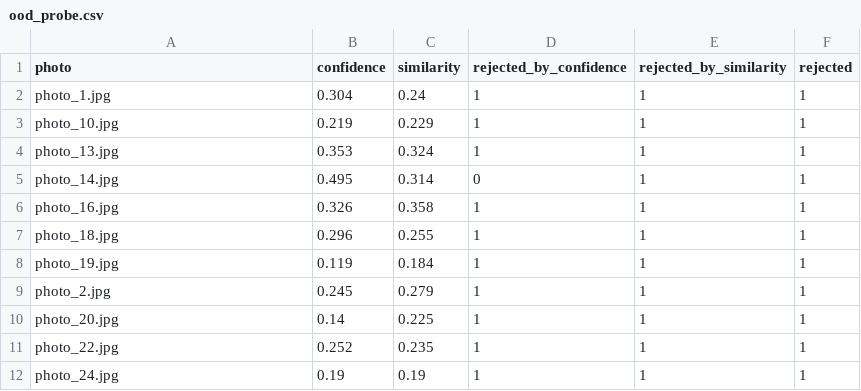
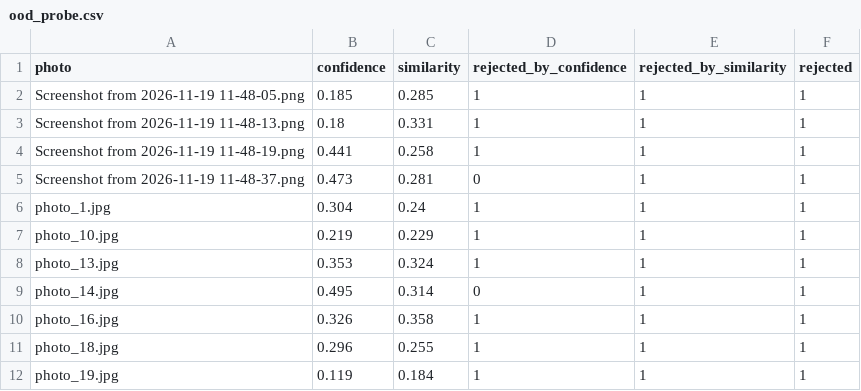
Before and after one commit to huzaifahayee/Nutrify, a CSV file: results/ood_probe.csv, drawn as a sheet; only a part is shown; the shorter side is filled out with more unchanged rows.

Commit message:
Update out-of-scope probe results with portraits and bicep

```diff
--- a/results/ood_probe.csv
+++ b/results/ood_probe.csv
@@ -1,2 +1,6 @@
 photo,confidence,similarity,rejected_by_confidence,rejected_by_similarity,rejected
+Screenshot from 2026-11-19 11-48-05.png,0.185,0.285,1,1,1
+Screenshot from 2026-11-19 11-48-13.png,0.18,0.331,1,1,1
+Screenshot from 2026-11-19 11-48-19.png,0.441,0.258,1,1,1
+Screenshot from 2026-11-19 11-48-37.png,0.473,0.281,0,1,1
 photo_1.jpg,0.304,0.24,1,1,1
```
